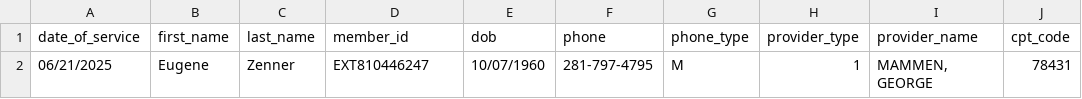
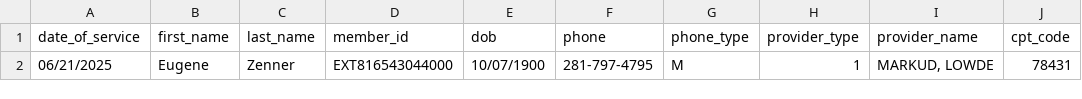
Before and after one commit to UDAYM001/Playwright_code, a CSV file: Playwright_code/patients.csv, drawn as a sheet; only a part is shown; the diff names each change by its address in the sheet, - before the commit and + after, or states it on an @@ line.

Commit message:
Update member_id and provider_name for patient record

```diff
--- a/Playwright_code/patients.csv
+++ b/Playwright_code/patients.csv
-D2 (member_id): EXT810446247
+D2 (member_id): EXT816543044000
-E2 (dob): 10/07/1960
+E2 (dob): 10/07/1900
-I2 (provider_name): MAMMEN, GEORGE
+I2 (provider_name): MARKUD, LOWDE
```
